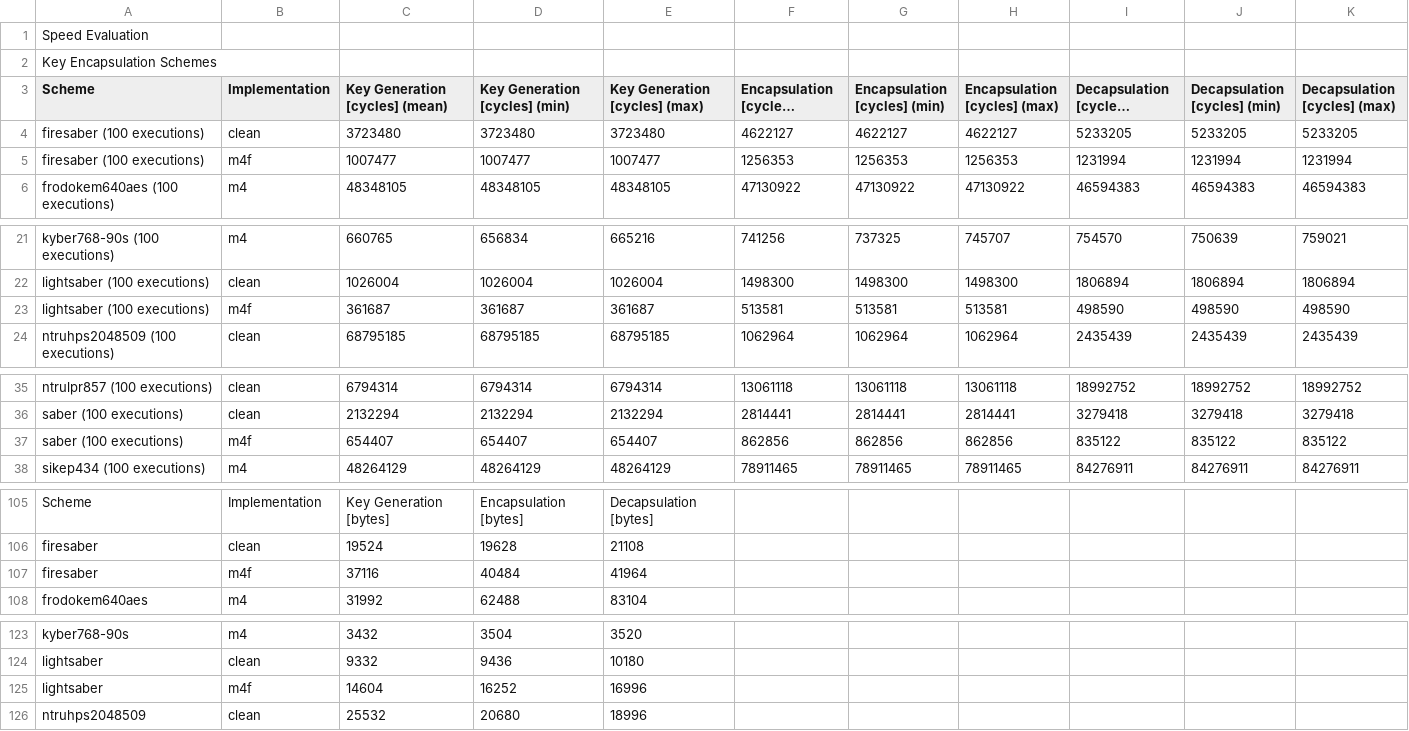
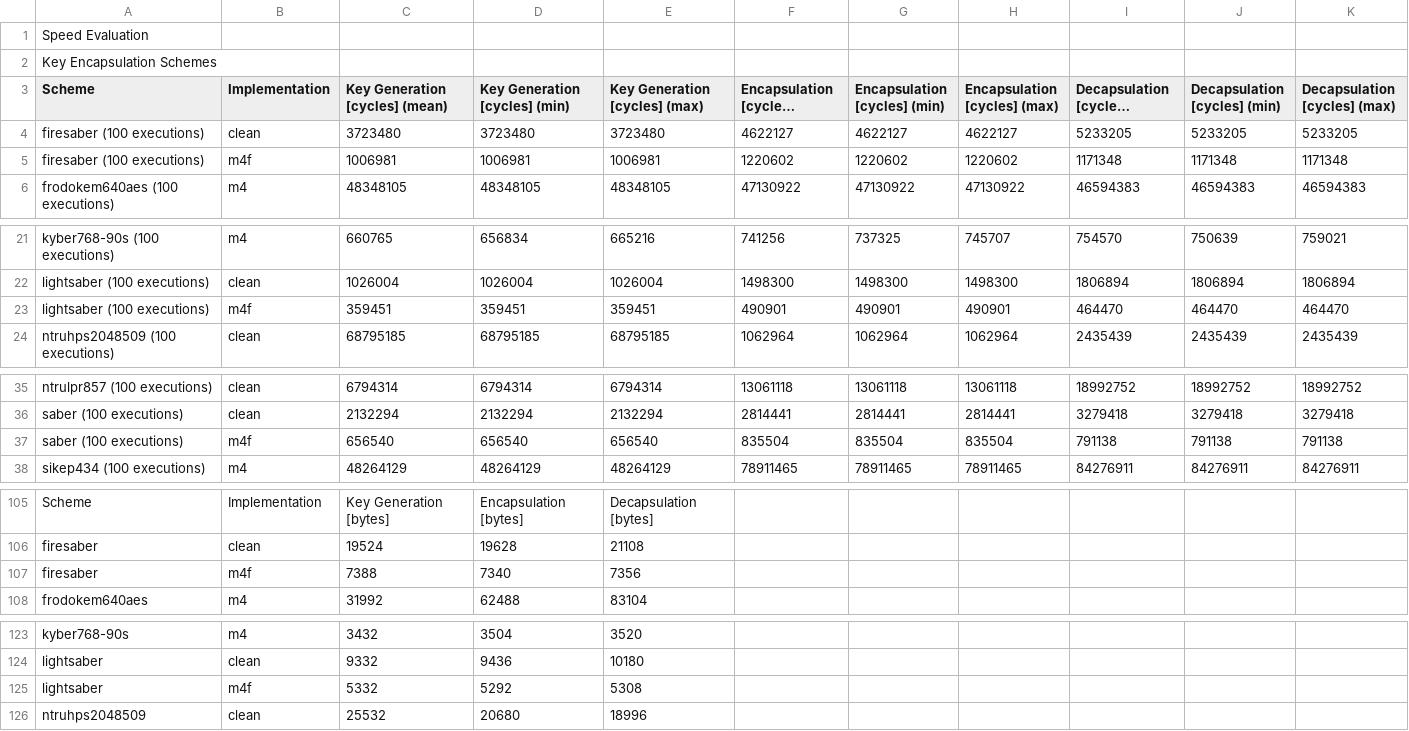
Before and after one commit to mupq/pqm4, a CSV file: benchmarks.csv, drawn as a sheet; only a part is shown, gaps mark what is left out; long unchanged cells end in …; removed rows and columns are numbered as before the commit, all else as after; the diff covers the shown part only; the diff names each change by its address in the sheet, - before the commit and + after, or states it on an @@ line.

Commit message:
add benchmarks

```diff
--- a/benchmarks.csv
+++ b/benchmarks.csv
-row 5: firesaber (100 executions) | m4f | 1007477 | 1007477 | 1007477 | 1256353 | 1256353 | 1256353 | 1231994 | 1231994 | 1231994
+row 5: firesaber (100 executions) | m4f | 1006981 | 1006981 | 1006981 | 1220602 | 1220602 | 1220602 | 1171348 | 1171348 | 1171348
-row 23: lightsaber (100 executions) | m4f | 361687 | 361687 | 361687 | 513581 | 513581 | 513581 | 498590 | 498590 | 498590
+row 23: lightsaber (100 executions) | m4f | 359451 | 359451 | 359451 | 490901 | 490901 | 490901 | 464470 | 464470 | 464470
-row 37: saber (100 executions) | m4f | 654407 | 654407 | 654407 | 862856 | 862856 | 862856 | 835122 | 835122 | 835122
+row 37: saber (100 executions) | m4f | 656540 | 656540 | 656540 | 835504 | 835504 | 835504 | 791138 | 791138 | 791138
-row 107: firesaber | m4f | 37116 | 40484 | 41964
+row 107: firesaber | m4f | 7388 | 7340 | 7356
-row 125: lightsaber | m4f | 14604 | 16252 | 16996
+row 125: lightsaber | m4f | 5332 | 5292 | 5308
```
Also changed, not shown: 4 added rows, 4 removed rows and 6 edited cells elsewhere in this file, 1 other file.
